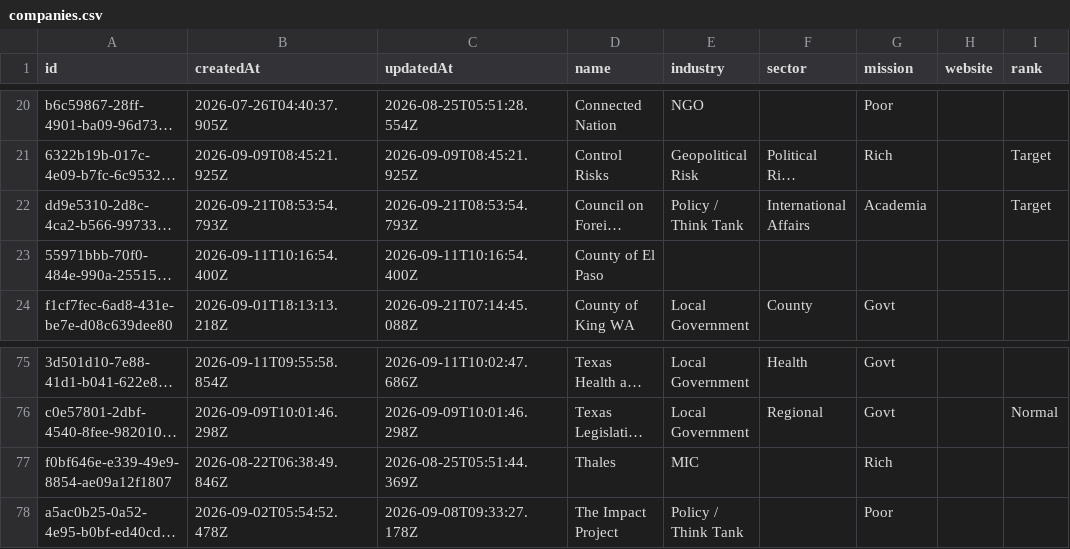
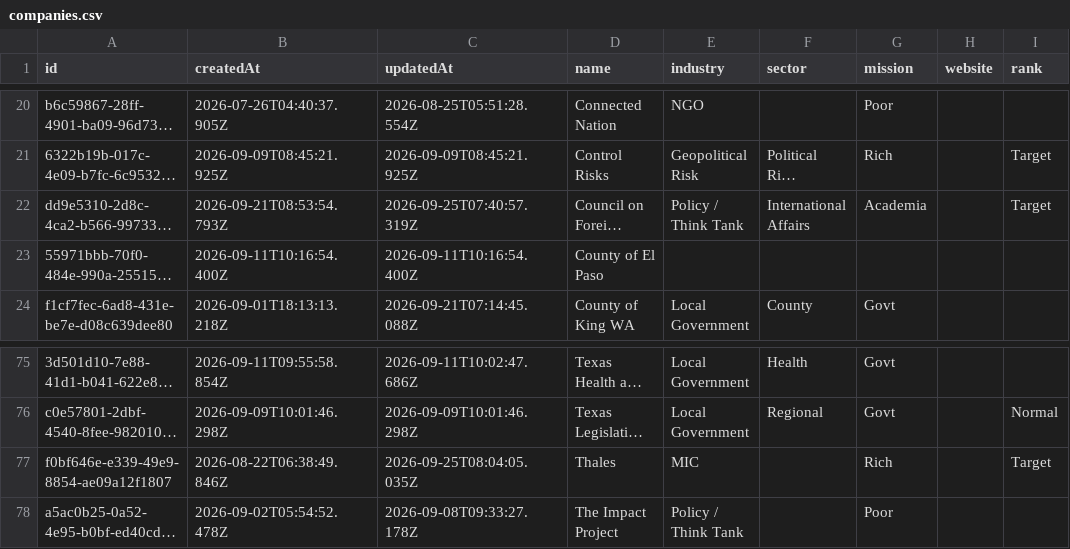
Before and after one commit to geo-theo/job-application-tracker, a CSV file: db/companies.csv, drawn as a sheet; only a part is shown, gaps mark what is left out; long unchanged cells end in …; the diff names each change by its address in the sheet, - before the commit and + after, or states it on an @@ line.

```diff
--- a/db/companies.csv
+++ b/db/companies.csv
-C22 (updatedAt): 2026-09-21T08:53:54.793Z
+C22 (updatedAt): 2026-09-25T07:40:57.319Z
-C77 (updatedAt): 2026-08-25T05:51:44.369Z
+C77 (updatedAt): 2026-09-25T08:04:05.035Z
-I77 (rank): (empty)
+I77 (rank): Target
```
Also changed, not shown: db/jobs.csv, 3 other files.
